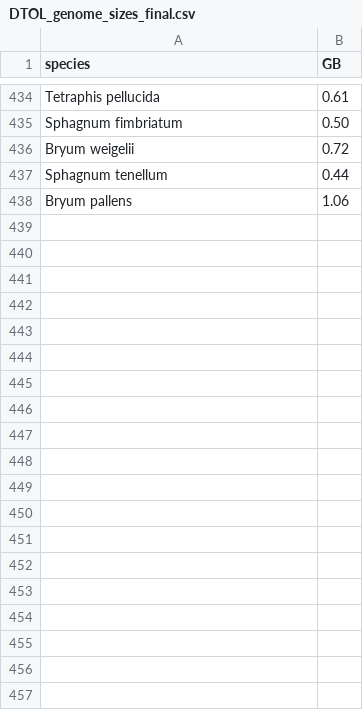
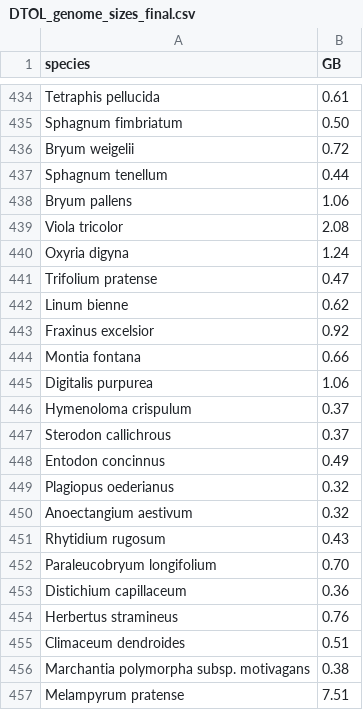
Before and after one commit to DToL-Plant-Working-Group/collections, a CSV file: data/DTOL_genome_sizes_final.csv, drawn as a sheet; only a part is shown, gaps mark what is left out; the diff covers the shown part only; the diff names each change by its address in the sheet, - before the commit and + after, or states it on an @@ line.

Commit message:
Update data on 2021-06-21.

```diff
--- a/data/DTOL_genome_sizes_final.csv
+++ b/data/DTOL_genome_sizes_final.csv
+row 439: Viola tricolor | 2.08
+row 440: Oxyria digyna | 1.24
+row 441: Trifolium pratense | 0.47
+row 442: Linum bienne | 0.62
+row 443: Fraxinus excelsior | 0.92
+row 444: Montia fontana | 0.66
+row 445: Digitalis purpurea | 1.06
+row 446: Hymenoloma crispulum | 0.37
+row 447: Sterodon callichrous | 0.37
+row 448: Entodon concinnus | 0.49
+row 449: Plagiopus oederianus | 0.32
+row 450: Anoectangium aestivum | 0.32
+row 451: Rhytidium rugosum | 0.43
+row 452: Paraleucobryum longifolium | 0.70
+row 453: Distichium capillaceum | 0.36
+row 454: Herbertus stramineus | 0.76
+row 455: Climaceum dendroides | 0.51
+row 456: Marchantia polymorpha subsp. motivagans | 0.38
+row 457: Melampyrum pratense | 7.51
```
Also changed, not shown: 11 added rows elsewhere in this file, data/COPO_parsed_DToL_plant_collections.csv, data/all_collected_final.csv.
